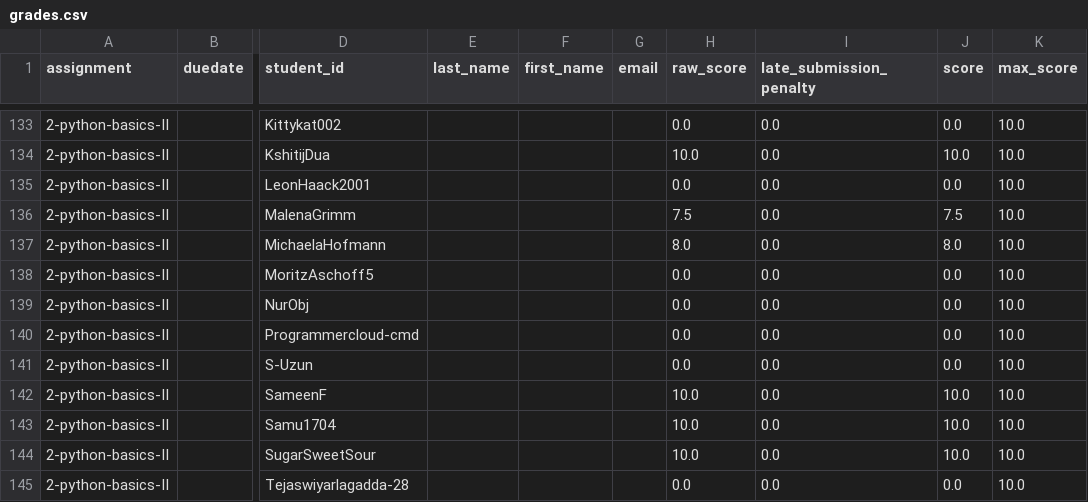
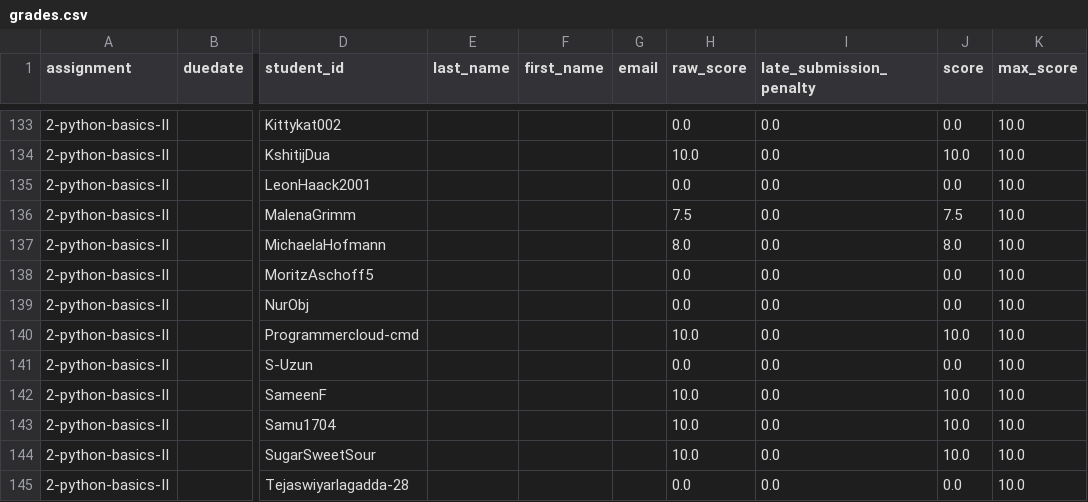
Before and after one commit to digikolleg-data-science-psychology/ads_exercise, a CSV file: course_directory/ads_exercise/grades.csv, drawn as a sheet; only a part is shown, gaps mark what is left out; the diff names each change by its address in the sheet, - before the commit and + after, or states it on an @@ line.

Commit message:
Exercise 2 final

```diff
--- a/course_directory/ads_exercise/grades.csv
+++ b/course_directory/ads_exercise/grades.csv
-H140 (raw_score): 0.0
+H140 (raw_score): 10.0
-J140 (score): 0.0
+J140 (score): 10.0
```
Also changed, not shown: 3 other files.
